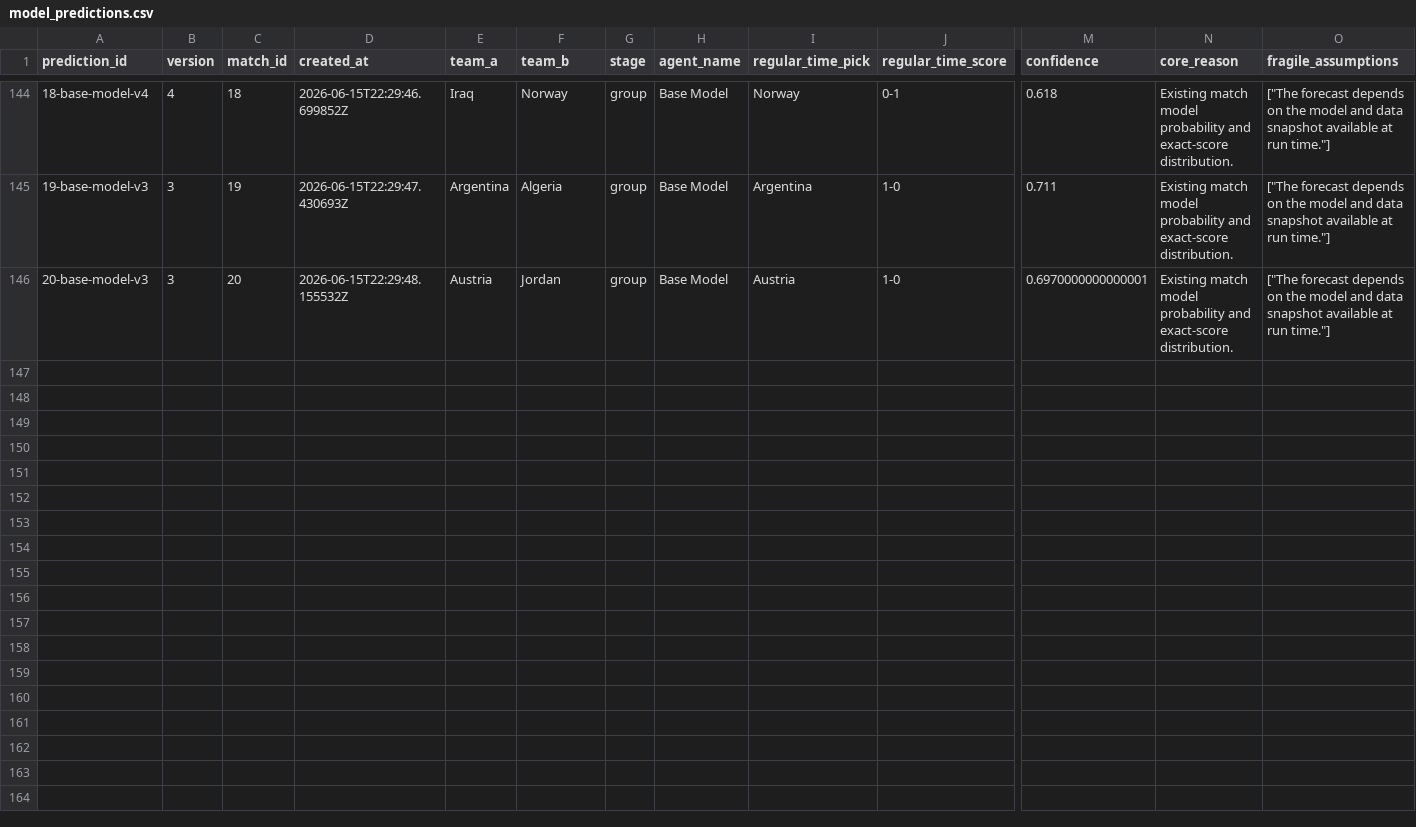
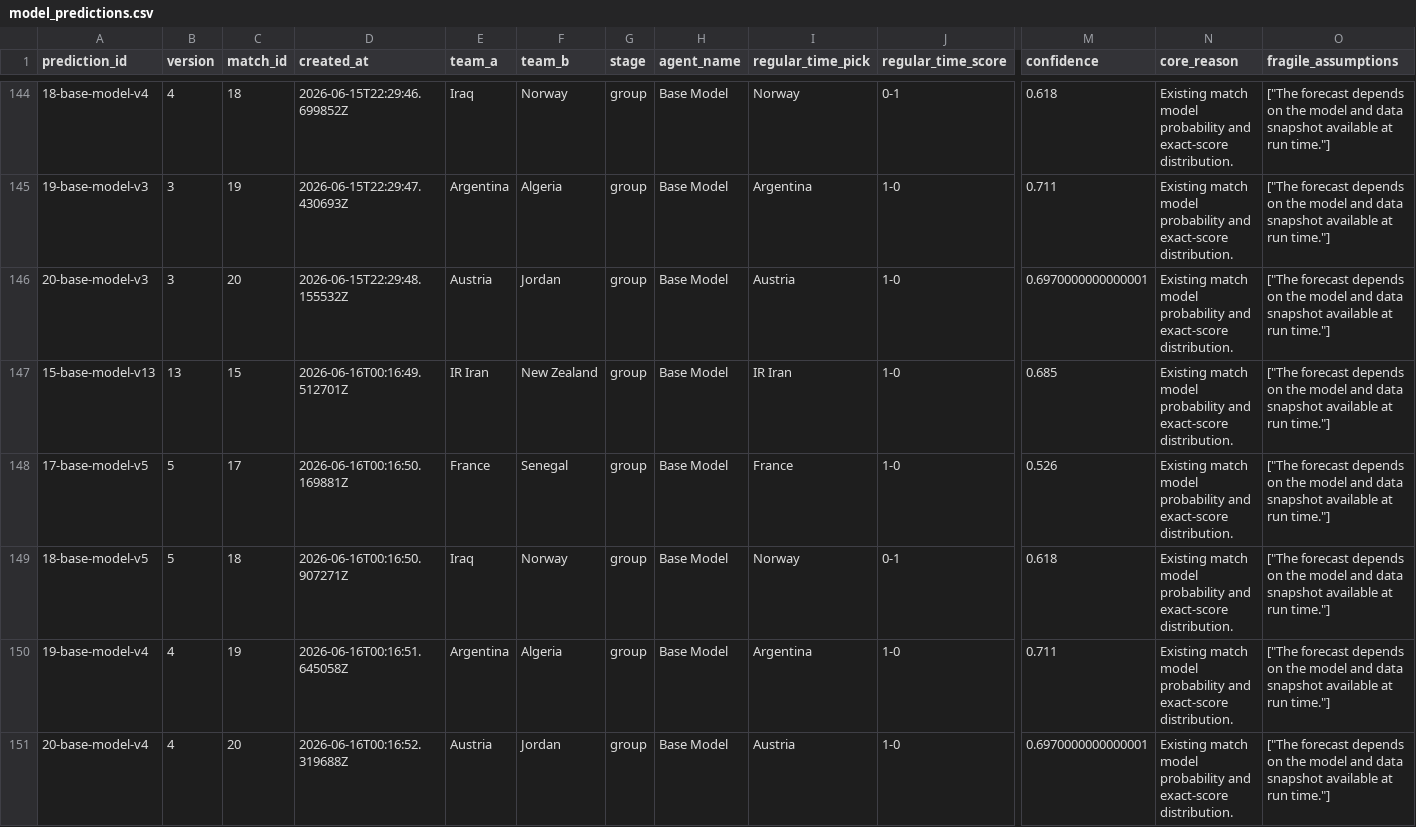
Before and after one commit to KaiwenMo1/worldcup2026, a CSV file: data/prediction_arena/ledgers/model_predictions.csv, drawn as a sheet; only a part is shown, gaps mark what is left out; rows hold the shown columns only; the diff names each change by its address in the sheet, - before the commit and + after, or states it on an @@ line.

```diff
--- a/data/prediction_arena/ledgers/model_predictions.csv
+++ b/data/prediction_arena/ledgers/model_predictions.csv
+row 147: 15-base-model-v13 | 13 | 15 | 2026-06-16T00:16:49.512701Z | IR Iran | New Zealand | group | Base Model | IR Iran | 1-0 | 0.685 | Existing match model probability and exact-score distribution. | ["The forecast depends on the model and data snapshot available at run time."]
+row 148: 17-base-model-v5 | 5 | 17 | 2026-06-16T00:16:50.169881Z | France | Senegal | group | Base Model | France | 1-0 | 0.526 | Existing match model probability and exact-score distribution. | ["The forecast depends on the model and data snapshot available at run time."]
+row 149: 18-base-model-v5 | 5 | 18 | 2026-06-16T00:16:50.907271Z | Iraq | Norway | group | Base Model | Norway | 0-1 | 0.618 | Existing match model probability and exact-score distribution. | ["The forecast depends on the model and data snapshot available at run time."]
+row 150: 19-base-model-v4 | 4 | 19 | 2026-06-16T00:16:51.645058Z | Argentina | Algeria | group | Base Model | Argentina | 1-0 | 0.711 | Existing match model probability and exact-score distribution. | ["The forecast depends on the model and data snapshot available at run time."]
+row 151: 20-base-model-v4 | 4 | 20 | 2026-06-16T00:16:52.319688Z | Austria | Jordan | group | Base Model | Austria | 1-0 | 0.6970000000000001 | Existing match model probability and exact-score distribution. | ["The forecast depends on the model and data snapshot available at run time."]
```
Also changed, not shown: data/derived/manager_skill_evaluation_results.csv, data/derived/matchup_evaluation_results.csv, 6 other files.
